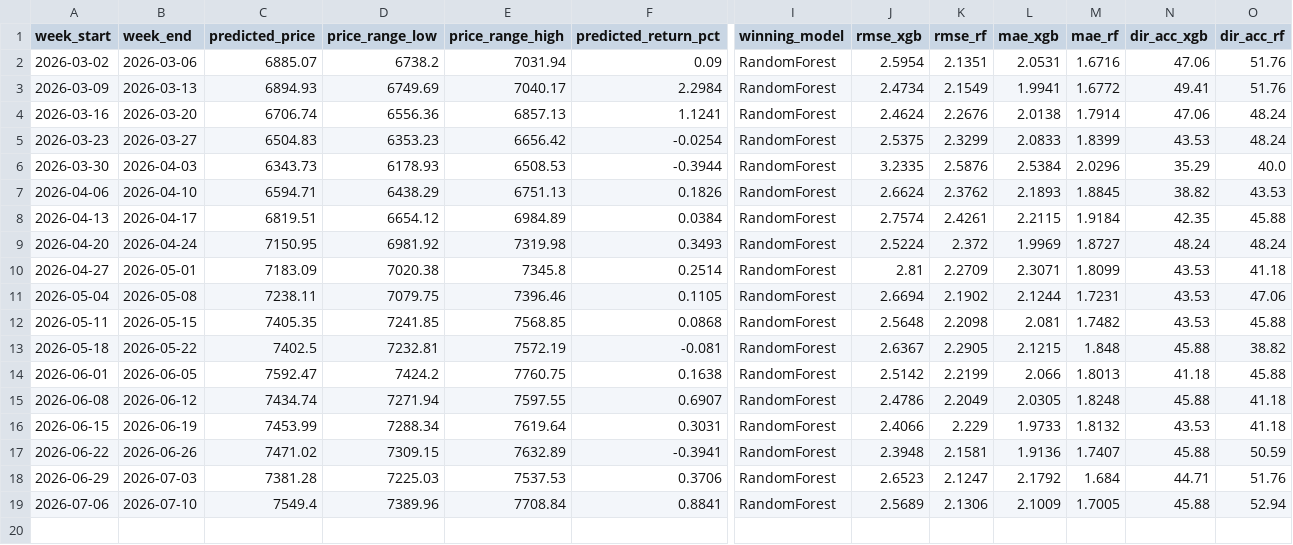
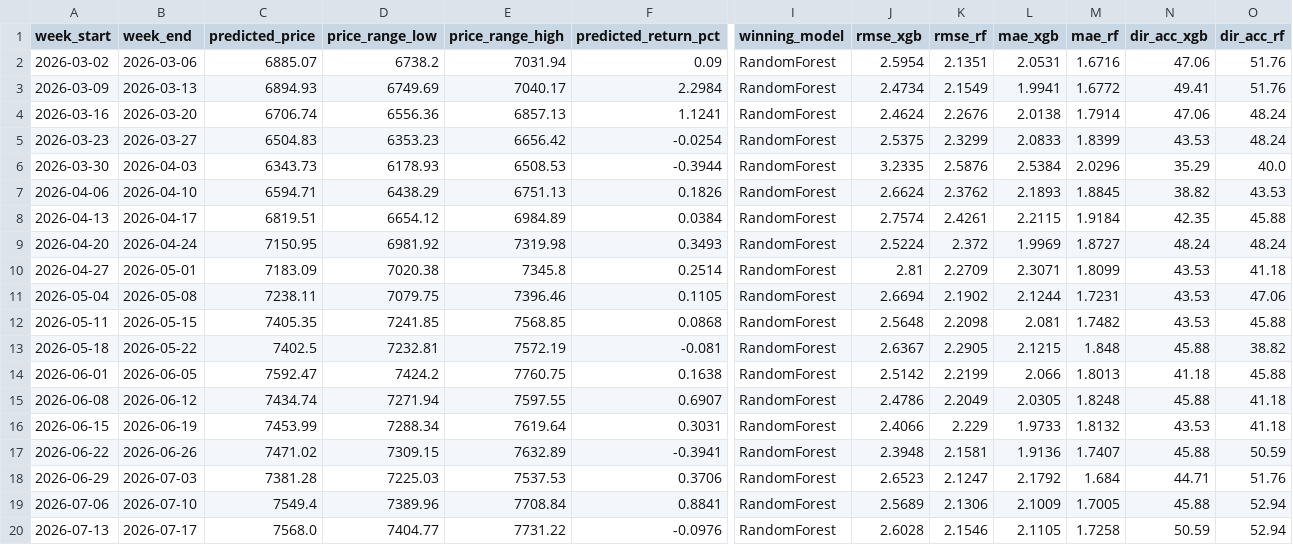
Before and after one commit to JorgeGuadamuz10/JorgeGuadamuz10, a CSV file: predictions.csv, drawn as a sheet; only a part is shown, gaps mark what is left out; rows hold the shown columns only; the diff names each change by its address in the sheet, - before the commit and + after, or states it on an @@ line.

```diff
--- a/predictions.csv
+++ b/predictions.csv
+row 20: 2026-07-13 | 2026-07-17 | 7568.0 | 7404.77 | 7731.22 | -0.0976 | RandomForest | 2.6028 | 2.1546 | 2.1105 | 1.7258 | 50.59 | 52.94
```
Also changed, not shown: 3 other files.
